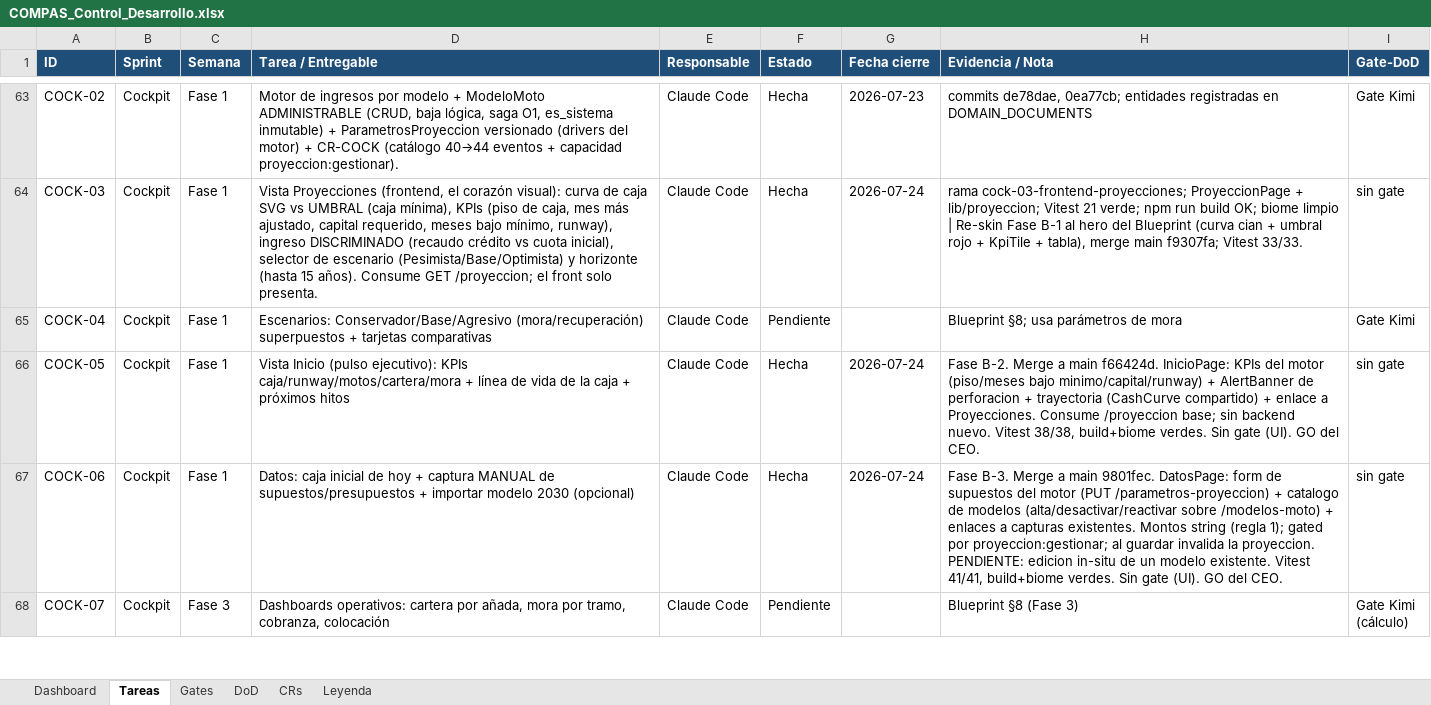
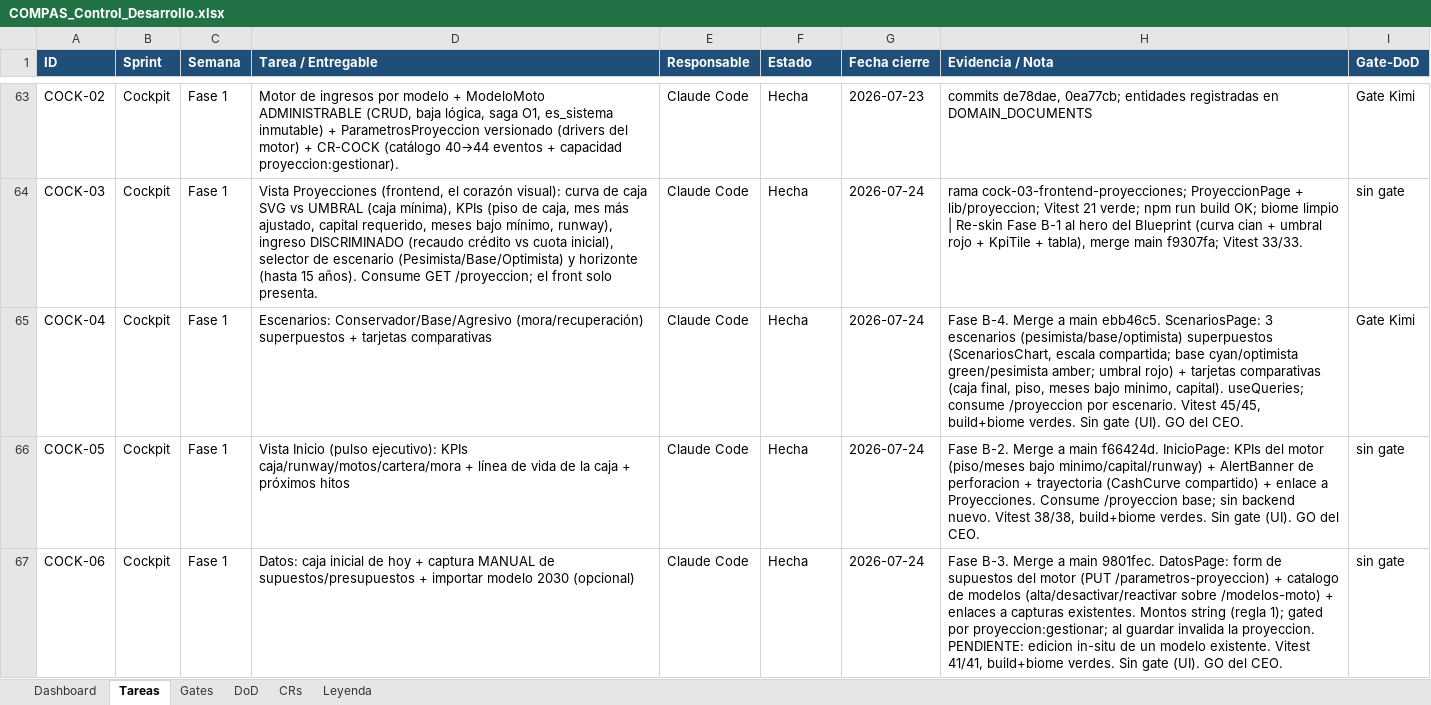
Before and after one commit to RoddosColombia/compas, an Excel workbook: docs/COMPAS_Control_Desarrollo.xlsx, sheet Tareas, drawn as a sheet; only a part is shown, gaps mark what is left out; the shorter side is filled out with more unchanged rows; values as stored, in another font and other column widths than the file's, no borders; the diff names each change by its address in the sheet, - before the commit and + after, or states it on an @@ line.

```diff
--- a/docs/COMPAS_Control_Desarrollo.xlsx (sheet Tareas)
+++ b/docs/COMPAS_Control_Desarrollo.xlsx (sheet Tareas)
-F65 (Estado): Pendiente
+F65 (Estado): Hecha
-G65 (Fecha cierre): (empty)
+G65 (Fecha cierre): 2026-07-24
-H65 (Evidencia / Nota): Blueprint §8; usa parámetros de mora
+H65 (Evidencia / Nota): Fase B-4. Merge a main ebb46c5. ScenariosPage: 3 escenarios (pesimista/base/optimista) superpuestos (ScenariosChart, escala compartida; base cyan/optimista green/pesimista amber; umbral rojo) + tarjetas comparativas (caja final, piso, meses bajo minimo, capital). useQueries; consume /proyeccion por escenario. Vitest 45/45, build+biome verdes. Sin gate (UI). GO del CEO.
```
